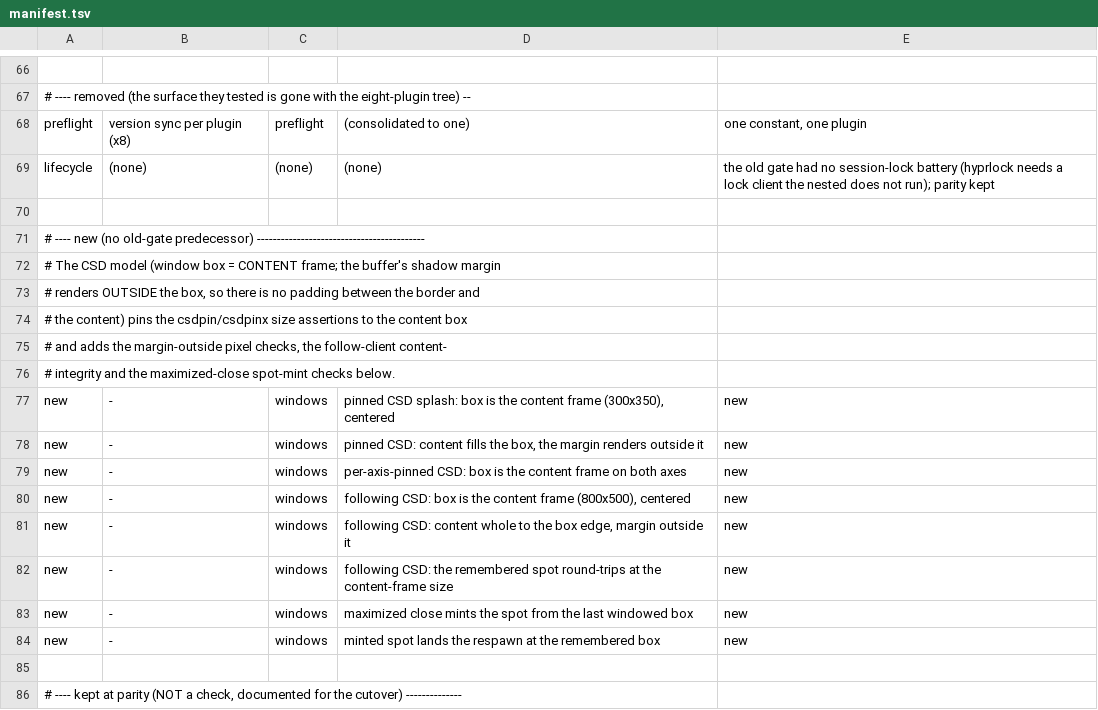
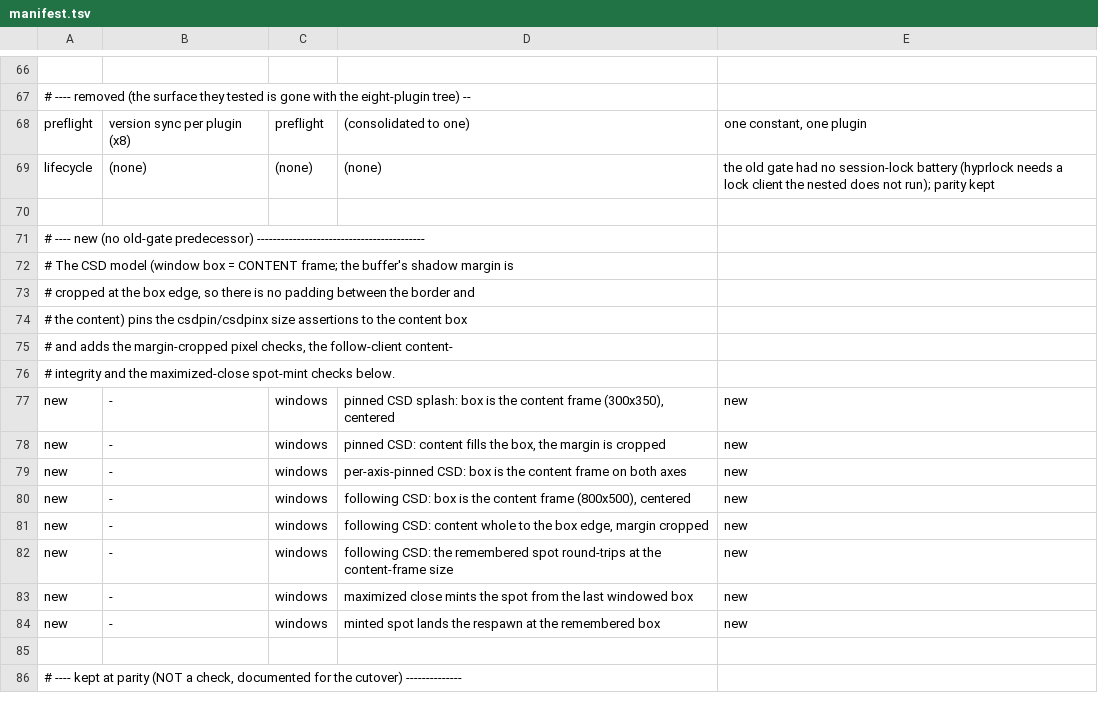
Before and after one commit to hitori-chan/hyprland-plugins, a TSV file: awesome/gate/manifest.tsv, drawn as a sheet; only a part is shown, gaps mark what is left out.

Commit message:
awesome: pin the CSD checks to the cropped margin

```diff
--- a/awesome/gate/manifest.tsv
+++ b/awesome/gate/manifest.tsv
@@ -71,12 +71,12 @@ lifecycle	(none)	(none)	(none)	the old gate had no session-lock battery (hyprloc
 # ---- new (no old-gate predecessor) ------------------------------------------
-# The CSD model (window box = CONTENT frame; the buffer's shadow margin
-# renders OUTSIDE the box, so there is no padding between the border and
+# The CSD model (window box = CONTENT frame; the buffer's shadow margin is
+# cropped at the box edge, so there is no padding between the border and
 # the content) pins the csdpin/csdpinx size assertions to the content box
-# and adds the margin-outside pixel checks, the follow-client content-
+# and adds the margin-cropped pixel checks, the follow-client content-
 # integrity and the maximized-close spot-mint checks below.
 new 	 - 	 windows 	 pinned CSD splash: box is the content frame (300x350), centered 	 new
-new 	 - 	 windows 	 pinned CSD: content fills the box, the margin renders outside it 	 new
+new 	 - 	 windows 	 pinned CSD: content fills the box, the margin is cropped 	 new
 new 	 - 	 windows 	 per-axis-pinned CSD: box is the content frame on both axes 	 new
 new 	 - 	 windows 	 following CSD: box is the content frame (800x500), centered 	 new
-new 	 - 	 windows 	 following CSD: content whole to the box edge, margin outside it 	 new
+new 	 - 	 windows 	 following CSD: content whole to the box edge, margin cropped 	 new
 new 	 - 	 windows 	 following CSD: the remembered spot round-trips at the content-frame size 	 new
```
Also changed, not shown: 3 other files.
